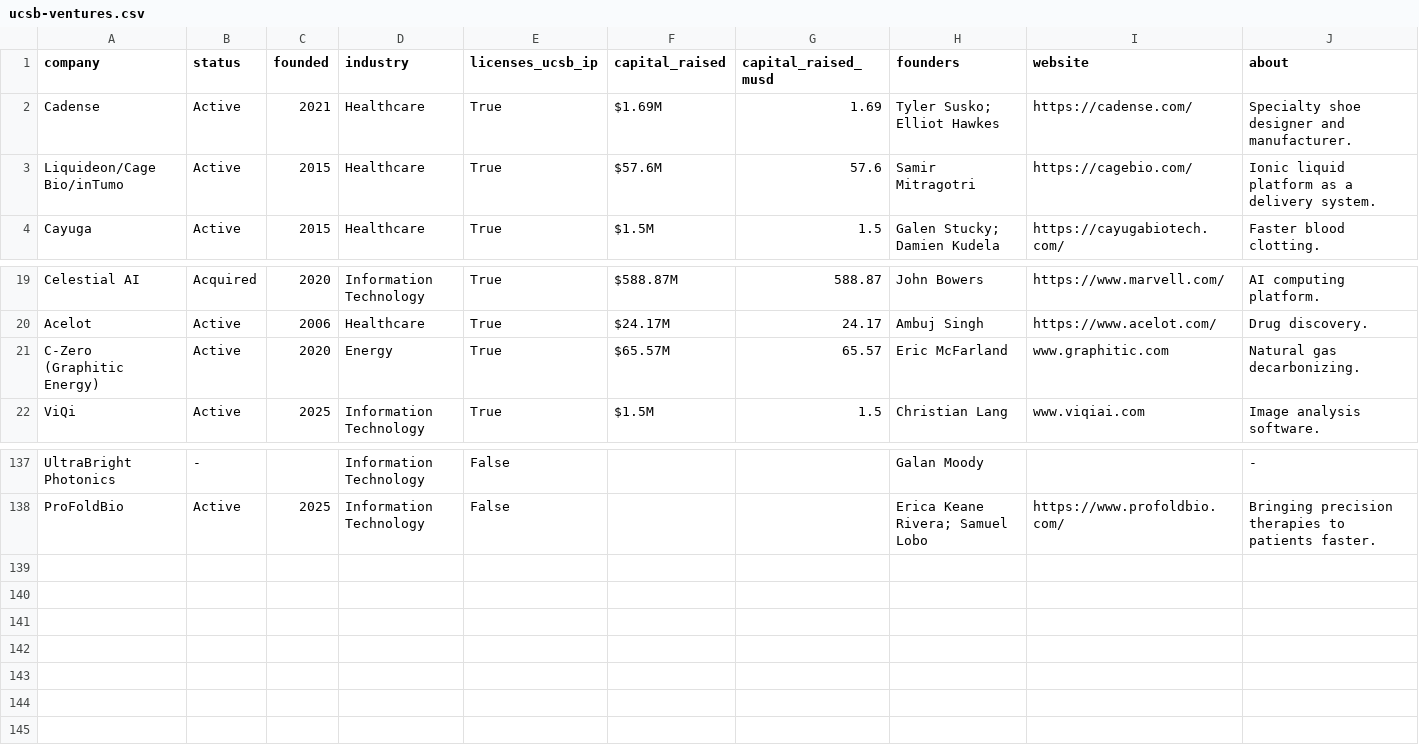
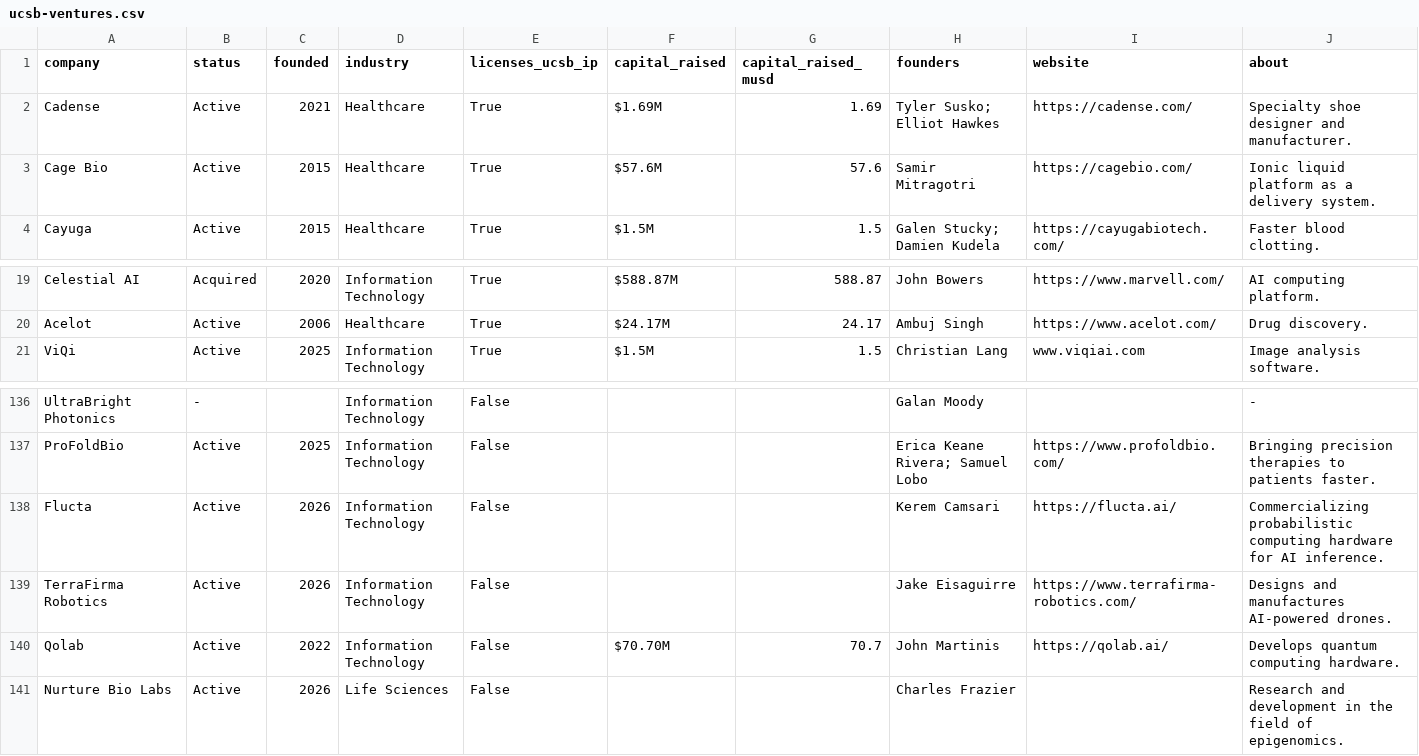
Before and after one commit to kcaylor/ucsbie, a CSV file: public/data/ucsb-ventures.csv, drawn as a sheet; only a part is shown, gaps mark what is left out.

```diff
--- a/public/data/ucsb-ventures.csv
+++ b/public/data/ucsb-ventures.csv
@@ -2,3 +2,3 @@ company,status,founded,industry,licenses_ucsb_ip,capital_raised,capital_raised_m
 Cadense,Active,2021,Healthcare,True,$1.69M,1.69,Tyler Susko; Elliot Hawkes,https://cadense.com/,Specialty shoe designer and manufacturer.
-Liquideon/Cage Bio/inTumo,Active,2015,Healthcare,True,$57.6M,57.6,Samir Mitragotri,https://cagebio.com/,Ionic liquid platform as a delivery system.
+Cage Bio,Active,2015,Healthcare,True,$57.6M,57.6,Samir Mitragotri,https://cagebio.com/,Ionic liquid platform as a delivery system.
 Cayuga,Active,2015,Healthcare,True,$1.5M,1.5,Galen Stucky; Damien Kudela,https://cayugabiotech.com/,Faster blood clotting.
@@ -20,3 +20,2 @@ Celestial AI,Acquired,2020,Information Technology,True,$588.87M,588.87,John Bowe
 Acelot,Active,2006,Healthcare,True,$24.17M,24.17,Ambuj Singh,https://www.acelot.com/,Drug discovery.
-C-Zero (Graphitic Energy),Active,2020,Energy,True,$65.57M,65.57,Eric McFarland,www.graphitic.com,Natural gas decarbonizing.
 ViQi,Active,2025,Information Technology,True,$1.5M,1.5,Christian Lang,www.viqiai.com,Image analysis software.
@@ -138 +137,5 @@ UltraBright Photonics,-,,Information Technology,False,,,Galan Moody,,-
 ProFoldBio,Active,2025,Information Technology,False,,,Erica Keane Rivera; Samuel Lobo,https://www.profoldbio.com/,Bringing precision therapies to patients faster.
+Flucta,Active,2026,Information Technology,False,,,Kerem Camsari,https://flucta.ai/,Commercializing probabilistic computing hardware for AI inference.
+TerraFirma Robotics,Active,2026,Information Technology,False,,,Jake Eisaguirre,https://www.terrafirma-robotics.com/,Designs and manufactures AI-powered drones.
+Qolab,Active,2022,Information Technology,False,$70.70M,70.7,John Martinis,https://qolab.ai/,Develops quantum computing hardware.
+Nurture Bio Labs,Active,2026,Life Sciences,False,,,Charles Frazier,,Research and development in the field of epigenomics.
```
Also changed, not shown: public/data/ucsb-technologies.csv, 10 other files.
